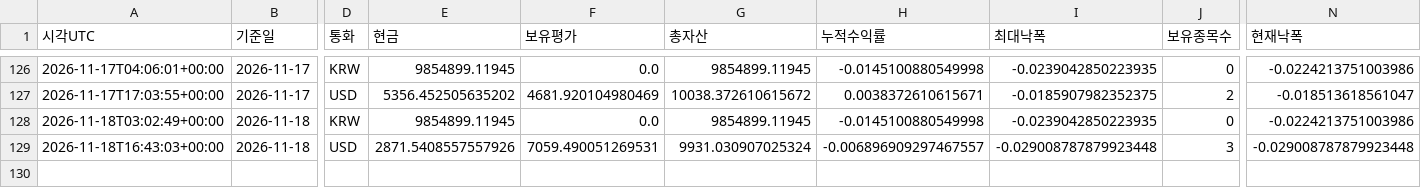
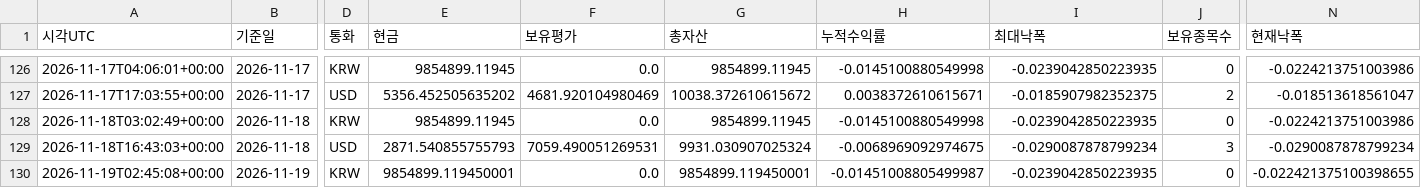
Before and after one commit to dg4200355-arch/apex-ai-trading-bot, a CSV file: reports/paper_account.csv, drawn as a sheet; only a part is shown, gaps mark what is left out; rows hold the shown columns only; the diff names each change by its address in the sheet, - before the commit and + after, or states it on an @@ line.

```diff
--- a/reports/paper_account.csv
+++ b/reports/paper_account.csv
-E129 (현금): 2871.5408557557926
+E129 (현금): 2871.540855755793
-H129 (누적수익률): -0.006896909297467557
+H129 (누적수익률): -0.0068969092974675
-I129 (최대낙폭): -0.029008787879923448
+I129 (최대낙폭): -0.0290087878799234
-N129 (현재낙폭): -0.029008787879923448
+N129 (현재낙폭): -0.0290087878799234
+row 130: 2026-11-19T02:45:08+00:00 | 2026-11-19 | KRW | 9854899.119450001 | 0.0 | 9854899.119450001 | -0.01451008805499987 | -0.0239042850223935 | 0 | -0.022421375100398655
```
Also changed, not shown: reports/latest_confirmation.csv, reports/latest_validation.csv, 11 other files.
